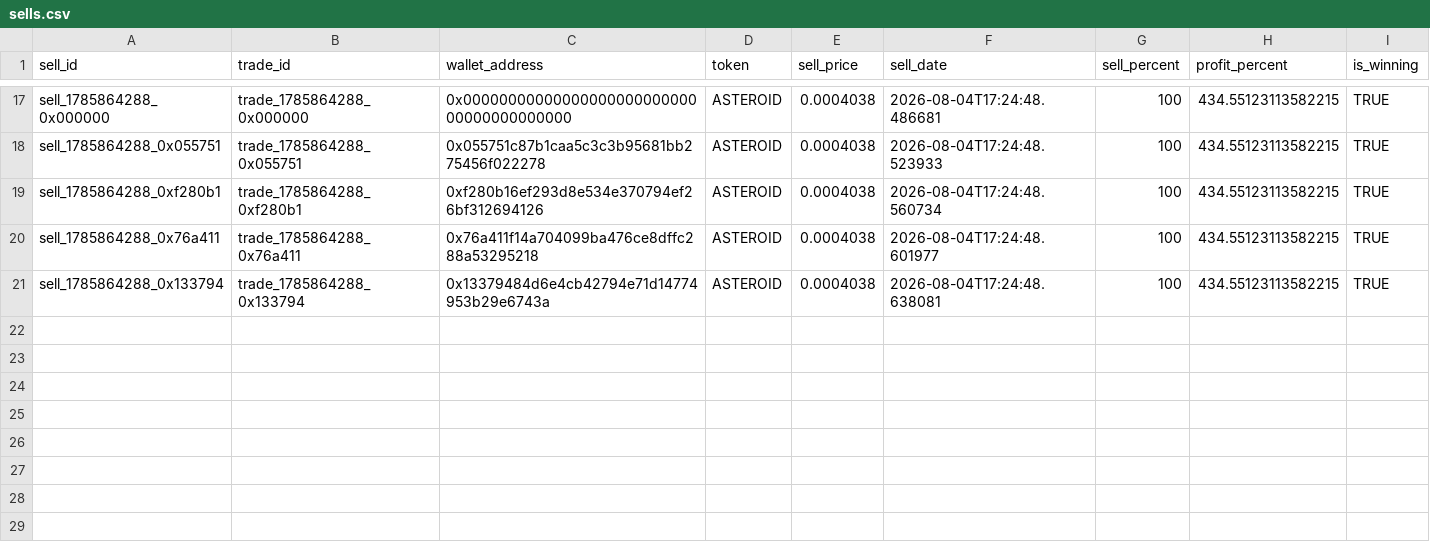
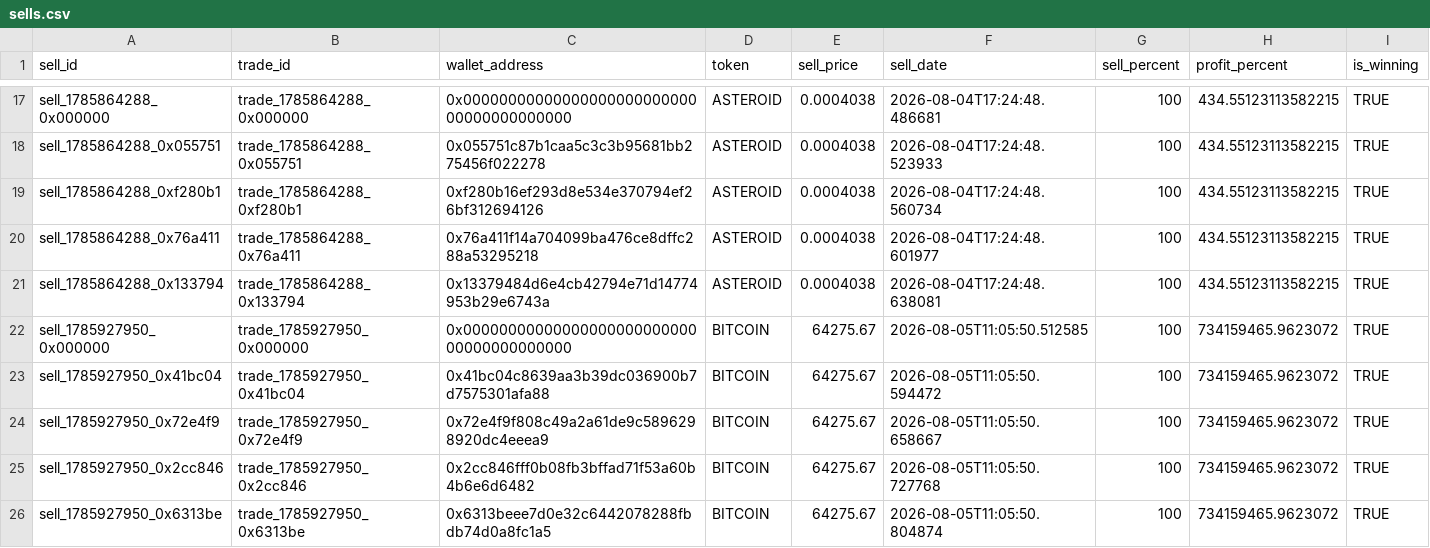
Before and after one commit to khosroabadi-m/Smart-Whale-Tracker, a CSV file: data/sells.csv, drawn as a sheet; only a part is shown, gaps mark what is left out; rows hold the shown columns only; the diff names each change by its address in the sheet, - before the commit and + after, or states it on an @@ line.

```diff
--- a/data/sells.csv
+++ b/data/sells.csv
+row 22: sell_1785927950_0x000000 | trade_1785927950_0x000000 | 0x0000000000000000000000000000000000000000 | BITCOIN | 64275.67 | 2026-08-05T11:05:50.512585 | 100 | 734159465.9623072 | TRUE
+row 23: sell_1785927950_0x41bc04 | trade_1785927950_0x41bc04 | 0x41bc04c8639aa3b39dc036900b7d7575301afa88 | BITCOIN | 64275.67 | 2026-08-05T11:05:50.594472 | 100 | 734159465.9623072 | TRUE
+row 24: sell_1785927950_0x72e4f9 | trade_1785927950_0x72e4f9 | 0x72e4f9f808c49a2a61de9c5896298920dc4eeea9 | BITCOIN | 64275.67 | 2026-08-05T11:05:50.658667 | 100 | 734159465.9623072 | TRUE
+row 25: sell_1785927950_0x2cc846 | trade_1785927950_0x2cc846 | 0x2cc846fff0b08fb3bffad71f53a60b4b6e6d6482 | BITCOIN | 64275.67 | 2026-08-05T11:05:50.727768 | 100 | 734159465.9623072 | TRUE
+row 26: sell_1785927950_0x6313be | trade_1785927950_0x6313be | 0x6313beee7d0e32c6442078288fbdb74d0a8fc1a5 | BITCOIN | 64275.67 | 2026-08-05T11:05:50.804874 | 100 | 734159465.9623072 | TRUE
```
Also changed, not shown: data/trades.csv, data/wallets.csv.
